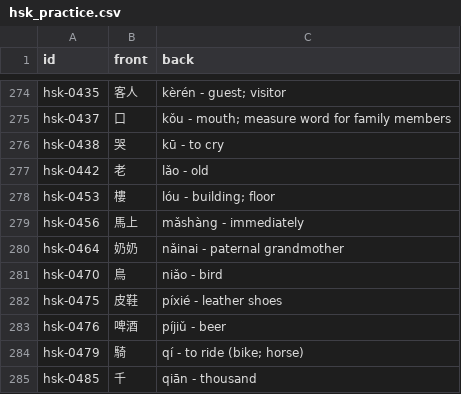
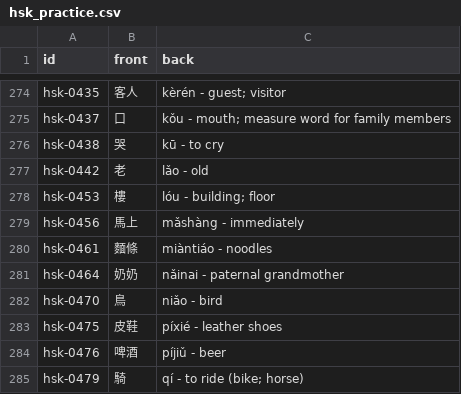
Before and after one commit to chiin/feeeed, a CSV file: hsk_practice.csv, drawn as a sheet; only a part is shown, gaps mark what is left out; the shorter side is filled out with more unchanged rows.

```diff
--- a/hsk_practice.csv
+++ b/hsk_practice.csv
@@ -279,2 +279,3 @@ hsk-0453,樓,lóu - building; floor
 hsk-0456,馬上,mǎshàng - immediately
+hsk-0461,麵條,miàntiáo - noodles
 hsk-0464,奶奶,nǎinai - paternal grandmother
```
Also changed, not shown: 29 other files.
